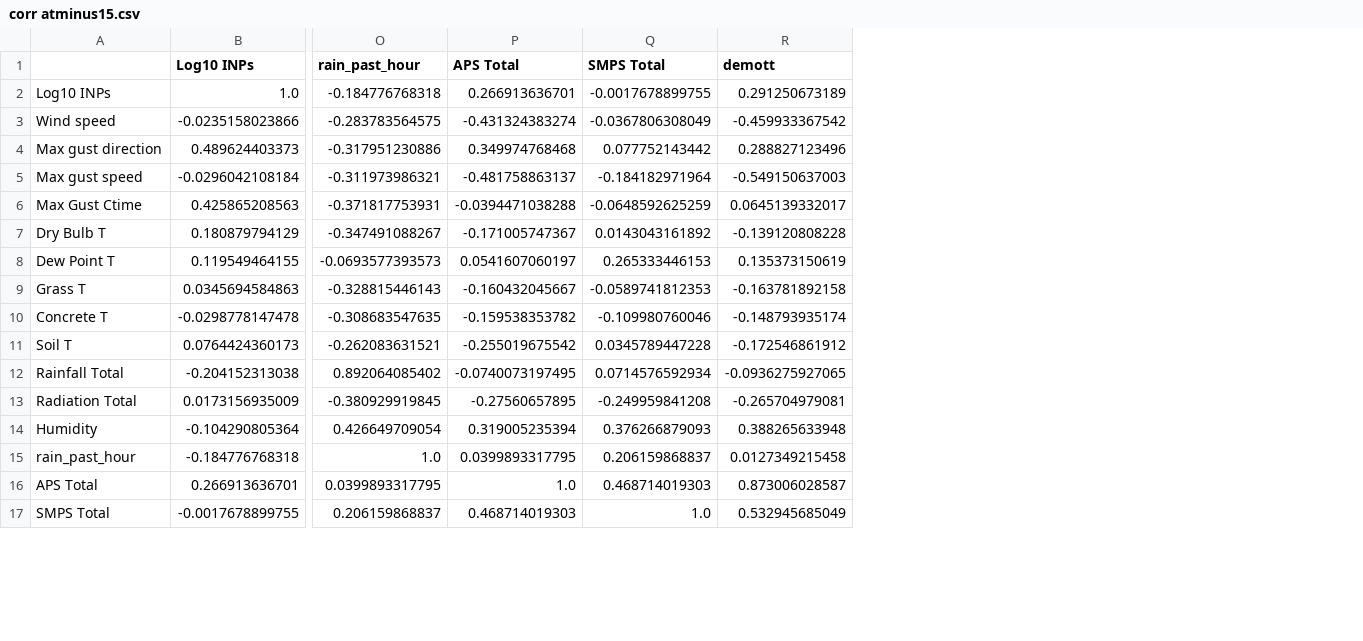
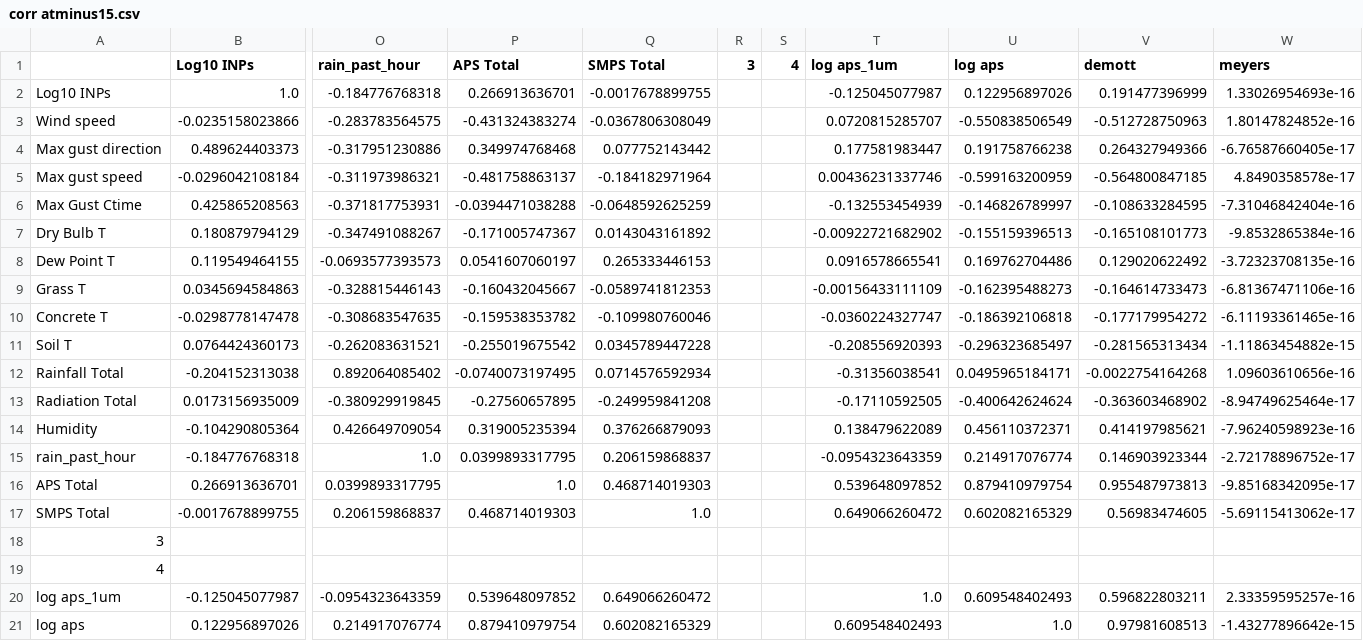
Before and after one commit to danielosullivan2007/Farmscripts, a CSV file: Pickels/corr atminus15.csv, drawn as a sheet; only a part is shown, gaps mark what is left out; addresses are those after the commit; rows hold the shown columns only; the diff covers the shown part only; the diff names each change by its address in the sheet, - before the commit and + after, or states it on an @@ line.

```diff
--- a/Pickels/corr atminus15.csv
+++ b/Pickels/corr atminus15.csv
+column R (3), empty
+column S (4), empty
+column T (log aps_1um), rows 2-17: -0.125045077987 | 0.0720815285707 | 0.177581983447 | 0.00436231337746 | -0.132553454939 | -0.00922721682902 | 0.0916578665541 | -0.00156433111109 | -0.0360224327747 | -0.208556920393 | -0.31356038541 | -0.17110592505 | 0.138479622089 | -0.0954323643359 | 0.539648097852 | 0.649066260472
+column U (log aps), rows 2-17: 0.122956897026 | -0.550838506549 | 0.191758766238 | -0.599163200959 | -0.146826789997 | -0.155159396513 | 0.169762704486 | -0.162395488273 | -0.186392106818 | -0.296323685497 | 0.0495965184171 | -0.400642624624 | 0.456110372371 | 0.214917076774 | 0.879410979754 | 0.602082165329
+column W (meyers), rows 2-17: 1.33026954693e-16 | 1.80147824852e-16 | -6.76587660405e-17 | 4.8490358578e-17 | -7.31046842404e-16 | -9.8532865384e-16 | -3.72323708135e-16 | -6.81367471106e-16 | -6.11193361465e-16 | -1.11863454882e-15 | 1.09603610656e-16 | -8.94749625464e-17 | -7.96240598923e-16 | -2.72178896752e-17 | -9.85168342095e-17 | -5.69115413062e-17
-V2 (demott): 0.291250673189
+V2 (demott): 0.191477396999
-V3 (demott): -0.459933367542
+V3 (demott): -0.512728750963
-V4 (demott): 0.288827123496
+V4 (demott): 0.264327949366
-V5 (demott): -0.549150637003
+V5 (demott): -0.564800847185
-V6 (demott): 0.0645139332017
+V6 (demott): -0.108633284595
-V7 (demott): -0.139120808228
+V7 (demott): -0.165108101773
-V8 (demott): 0.135373150619
+V8 (demott): 0.129020622492
-V9 (demott): -0.163781892158
+V9 (demott): -0.164614733473
-V10 (demott): -0.148793935174
+V10 (demott): -0.177179954272
-V11 (demott): -0.172546861912
+V11 (demott): -0.281565313434
-V12 (demott): -0.0936275927065
+V12 (demott): -0.0022754164268
-V13 (demott): -0.265704979081
+V13 (demott): -0.363603468902
-V14 (demott): 0.388265633948
+V14 (demott): 0.414197985621
-V15 (demott): 0.0127349215458
+V15 (demott): 0.146903923344
-V16 (demott): 0.873006028587
+V16 (demott): 0.955487973813
-V17 (demott): 0.532945685049
+V17 (demott): 0.56983474605
+row 18: 3
+row 19: 4
+row 20: log aps_1um | -0.125045077987 | -0.0954323643359 | 0.539648097852 | 0.649066260472 |  |  | 1.0 | 0.609548402493 | 0.596822803211 | 2.33359595257e-16
+row 21: log aps | 0.122956897026 | 0.214917076774 | 0.879410979754 | 0.602082165329 |  |  | 0.609548402493 | 1.0 | 0.97981608513 | -1.43277896642e-15
```
Also changed, not shown: 1 added row and 16 edited cells elsewhere in this file, Pickels/corr atminus24.csv, Pickels/data at minus18.csv, 15 other files.
